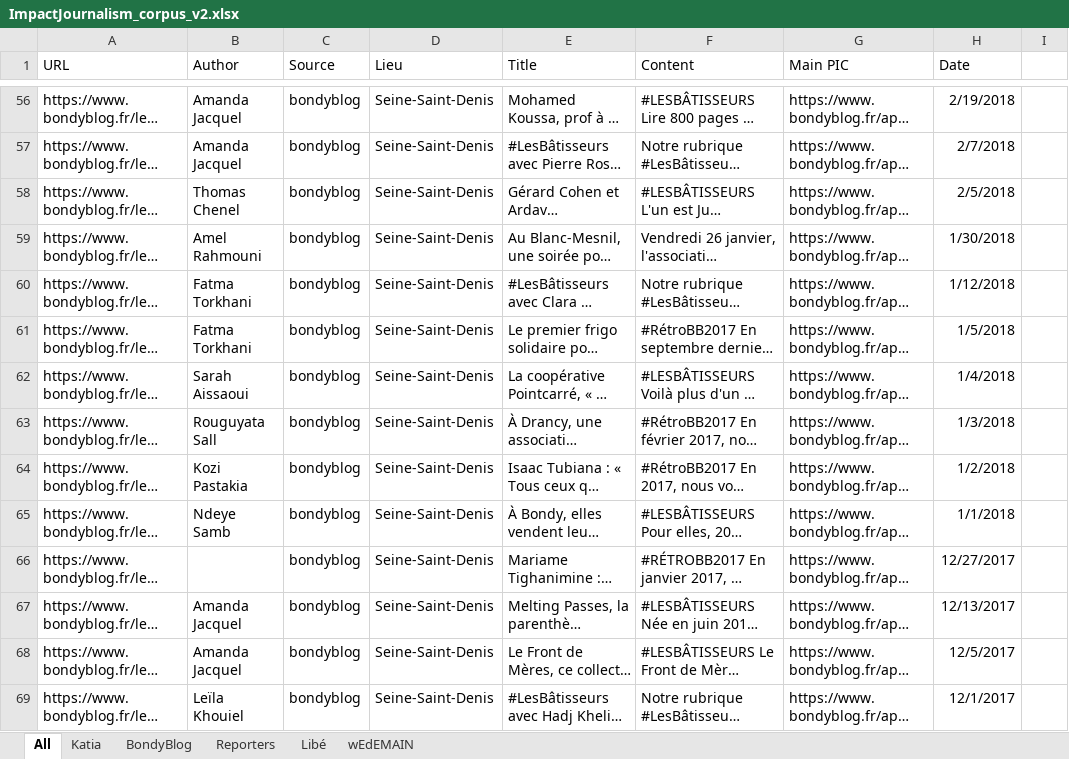
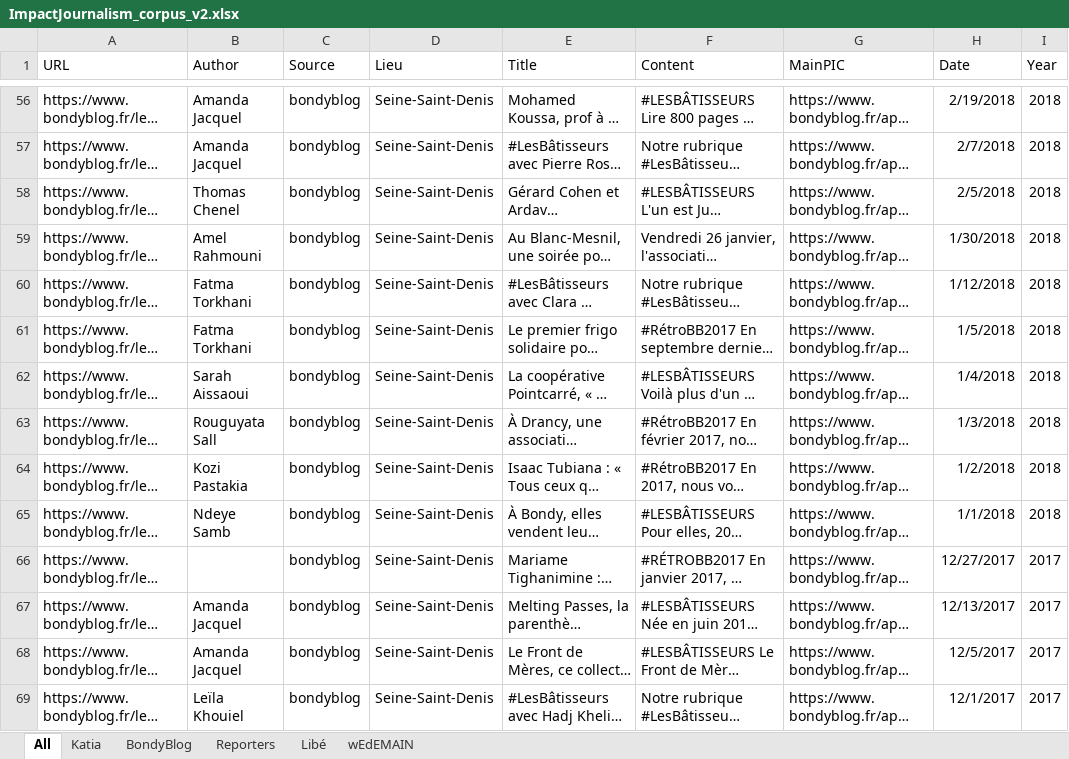
Before and after one commit to namsor/lucide-reportersdespoir, an Excel workbook: data/ImpactJournalism_corpus_v2.xlsx, sheet All, drawn as a sheet; only a part is shown, gaps mark what is left out; long unchanged cells end in …; values as stored, in another font and other column widths than the file's, no borders; the diff covers the shown part only; the diff names each change by its address in the sheet, - before the commit and + after, or states it on an @@ line.

```diff
--- a/data/ImpactJournalism_corpus_v2.xlsx (sheet All)
+++ b/data/ImpactJournalism_corpus_v2.xlsx (sheet All)
-G1: Main PIC
+G1: MainPIC
-I1: (empty)
+I1: Year
-I56:I65 (Year): (empty)
+I56:I65 (Year): 2018
-I66:I69 (Year): (empty)
+I66:I69 (Year): 2017
```
Also changed, not shown: 130 edited cells elsewhere in this sheet, data/ImpactJournalism_corpus.xlsx, 20 other files.
